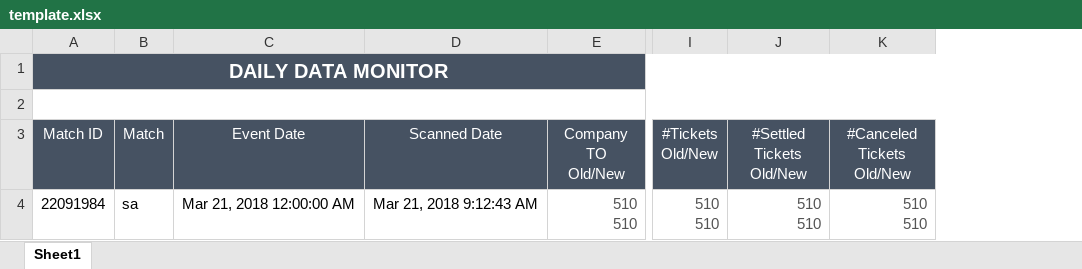
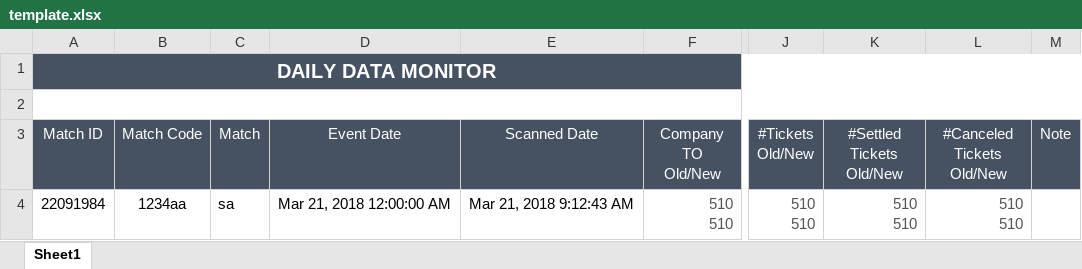
Before and after one commit to starixvn/spu_CustomerTrackingSystem, an Excel workbook: Fanex.NAP.CTS.Site/App_Data/Excel Template/DailyDataCapture/template.xlsx, sheet Sheet1, drawn as a sheet; only a part is shown, gaps mark what is left out; values as stored, in another font and other column widths than the file's, no borders; the diff names each change by its address in the sheet, - before the commit and + after, or states it on an @@ line.

```diff
--- a/Fanex.NAP.CTS.Site/App_Data/Excel Template/DailyDataCapture/template.xlsx (sheet Sheet1)
+++ b/Fanex.NAP.CTS.Site/App_Data/Excel Template/DailyDataCapture/template.xlsx (sheet Sheet1)
+column B, rows 3-4: Match Code | 1234aa
+column M, row 3: Note
```
Also changed, not shown: Fanex.NAP.CTS.Site/App_Data/Excel Template/MatchMonitor/FraudCaseDetail/arbitrage.xlsx, Fanex.NAP.CTS.Site/App_Data/Excel Template/MatchMonitor/template.xlsx, 34 other files.
